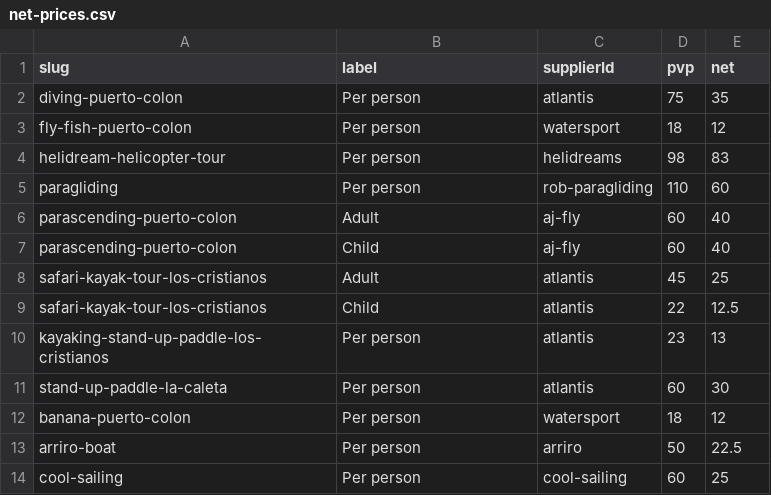
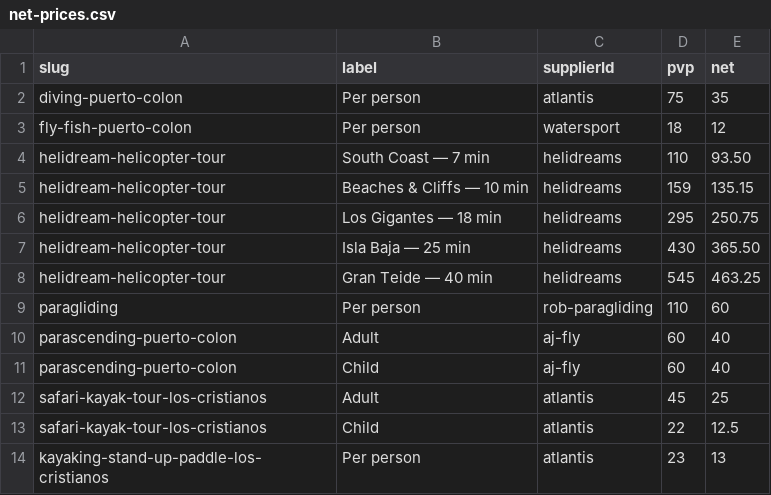
Before and after one commit to forrestburnsbooking-max/tenerify, a CSV file: data/net-prices.csv, drawn as a sheet; only a part is shown; the shorter side is filled out with more unchanged rows.

```diff
--- a/data/net-prices.csv
+++ b/data/net-prices.csv
@@ -3,3 +3,7 @@ diving-puerto-colon,Per person,atlantis,75,35
 fly-fish-puerto-colon,Per person,watersport,18,12
-helidream-helicopter-tour,Per person,helidreams,98,83
+helidream-helicopter-tour,South Coast — 7 min,helidreams,110,93.50
+helidream-helicopter-tour,Beaches & Cliffs — 10 min,helidreams,159,135.15
+helidream-helicopter-tour,Los Gigantes — 18 min,helidreams,295,250.75
+helidream-helicopter-tour,Isla Baja — 25 min,helidreams,430,365.50
+helidream-helicopter-tour,Gran Teide — 40 min,helidreams,545,463.25
 paragliding,Per person,rob-paragliding,110,60
```
Also changed, not shown: 1 other file.
